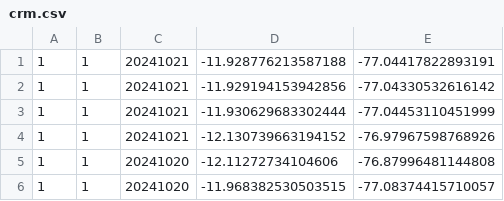
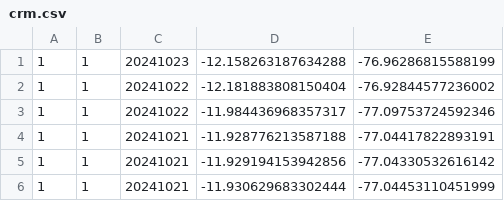
Before and after one commit to bardurt/crm, a CSV file: crm.csv, drawn as a sheet; only a part is shown; the shorter side is filled out with more unchanged rows; the diff names each change by its address in the sheet, - before the commit and + after, or states it on an @@ line.

Commit message:
...

```diff
--- a/crm.csv
+++ b/crm.csv
+row 1: 1 | 1 | 20241023 | -12.158263187634288 | -76.96286815588199
+row 2: 1 | 1 | 20241022 | -12.181883808150404 | -76.92844577236002
+row 3: 1 | 1 | 20241022 | -11.984436968357317 | -77.09753724592346
```
